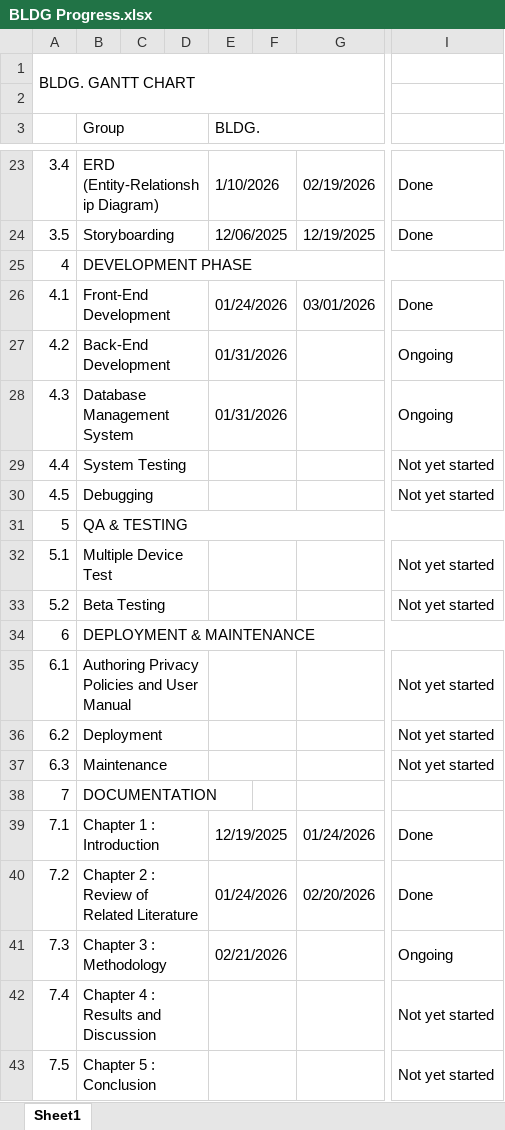
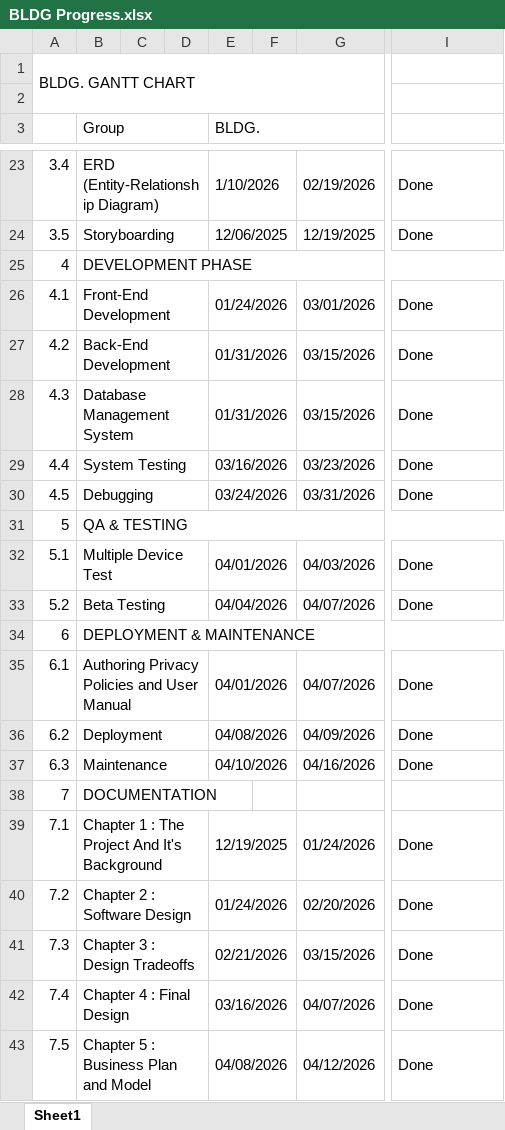
Before and after one commit to Rhovic-Gabijan/CPE-204-SOFTWARE-DESIGN-2A, an Excel workbook: BLDG Progress.xlsx, sheet Sheet1, drawn as a sheet; only a part is shown, gaps mark what is left out; values as stored, in another font and other column widths than the file's, no cell formats; charts and pictures not drawn; the diff covers the shown part only; the diff names each change by its address in the sheet, - before the commit and + after, or states it on an @@ line.

Commit message:
Add files via upload

```diff
--- a/BLDG Progress.xlsx (sheet Sheet1)
+++ b/BLDG Progress.xlsx (sheet Sheet1)
-G27:G28: (empty)
+G27:G28: 03/15/2026
-I27:I28: Ongoing
+I27:I28: Done
-E29 (BLDG.): (empty)
+E29 (BLDG.): 03/16/2026
-G29: (empty)
+G29: 03/23/2026
-I29:I30: Not yet started
+I29:I30: Done
-E30 (BLDG.): (empty)
+E30 (BLDG.): 03/24/2026
-G30: (empty)
+G30: 03/31/2026
-E32 (BLDG.): (empty)
+E32 (BLDG.): 04/01/2026
-G32: (empty)
+G32: 04/03/2026
-I32:I33: Not yet started
+I32:I33: Done
-E33 (BLDG.): (empty)
+E33 (BLDG.): 04/04/2026
-G33: (empty)
+G33: 04/07/2026
-E35 (BLDG.): (empty)
+E35 (BLDG.): 04/01/2026
-G35: (empty)
+G35: 04/07/2026
-I35:I37: Not yet started
+I35:I37: Done
-E36 (BLDG.): (empty)
+E36 (BLDG.): 04/08/2026
-G36: (empty)
+G36: 04/09/2026
-E37 (BLDG.): (empty)
+E37 (BLDG.): 04/10/2026
-G37: (empty)
+G37: 04/16/2026
-B39 (Group): Chapter 1 : Introduction
+B39 (Group): Chapter 1 : The Project And It's Background
-B40 (Group): Chapter 2 : Review of Related Literature
+B40 (Group): Chapter 2 : Software Design
-B41 (Group): Chapter 3 : Methodology
+B41 (Group): Chapter 3 : Design Tradeoffs
-G41: (empty)
+G41: 03/15/2026
-I41: Ongoing
+I41: Done
-B42 (Group): Chapter 4 : Results and Discussion
+B42 (Group): Chapter 4 : Final Design
-E42 (BLDG.): (empty)
+E42 (BLDG.): 03/16/2026
-G42: (empty)
+G42: 04/07/2026
-I42:I43: Not yet started
+I42:I43: Done
-B43 (Group): Chapter 5 : Conclusion
+B43 (Group): Chapter 5 : Business Plan and Model
-E43 (BLDG.): (empty)
+E43 (BLDG.): 04/08/2026
-G43: (empty)
+G43: 04/12/2026
```
Also changed, not shown: 32 edited cells and merged cells elsewhere in this sheet, cell formats.
